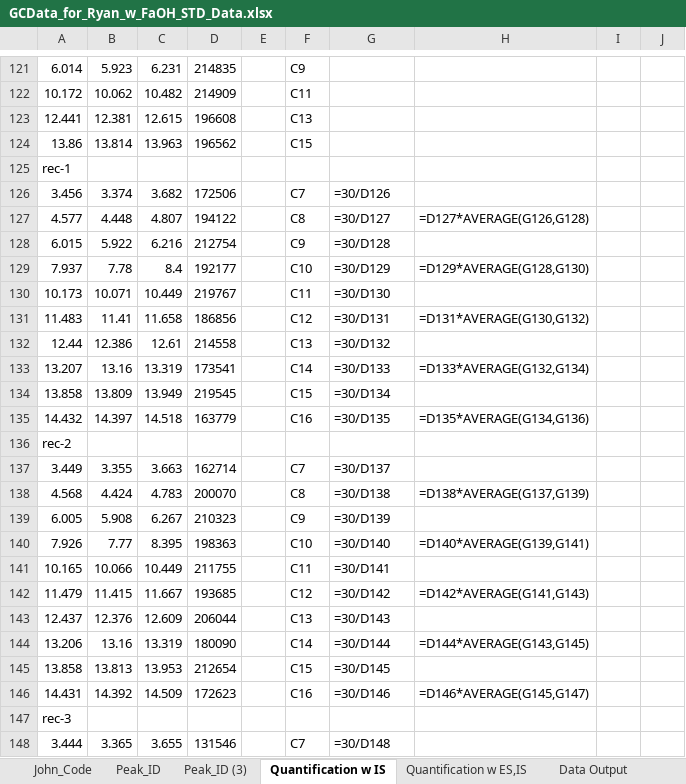
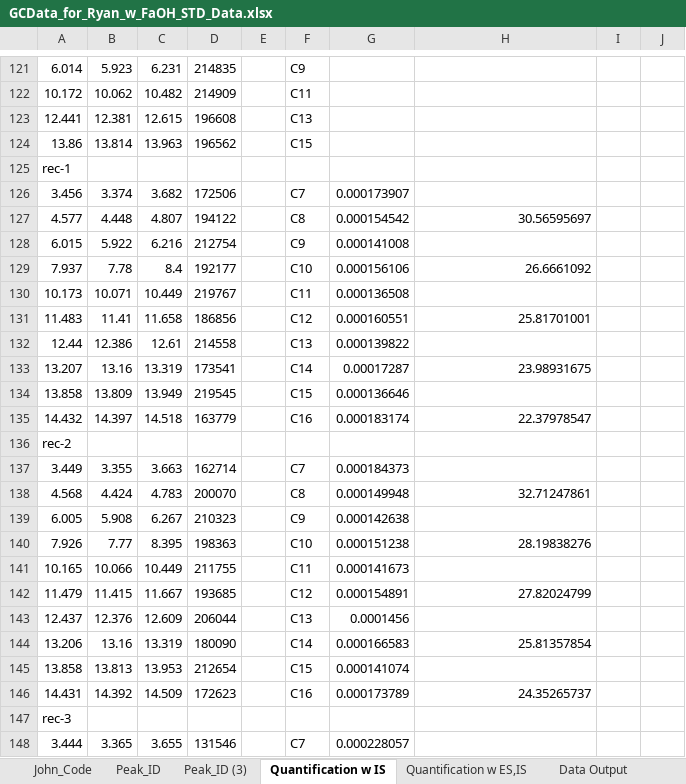
Before and after one commit to majindra14/GC_Code, an Excel workbook: Ryan/FaOH_STDs/GCData_for_Ryan_w_FaOH_STD_Data.xlsx, sheet Quantification w IS, drawn as a sheet; only a part is shown, gaps mark what is left out; values as stored, in another font and other column widths than the file's, no borders; formulas without a stored value are shown as written; the diff covers the shown part only; the diff names each change by its address in the sheet, - before the commit and + after, or states it on an @@ line.

```diff
--- a/Ryan/FaOH_STDs/GCData_for_Ryan_w_FaOH_STD_Data.xlsx (sheet Quantification w IS)
+++ b/Ryan/FaOH_STDs/GCData_for_Ryan_w_FaOH_STD_Data.xlsx (sheet Quantification w IS)
-G126: =30/D126
+G126: 0.000173907
-G127: =30/D127
+G127: 0.000154542
-H127: =D127*AVERAGE(G126,G128)
+H127: 30.56595697
-G128: =30/D128
+G128: 0.000141008
-G129: =30/D129
+G129: 0.000156106
-H129: =D129*AVERAGE(G128,G130)
+H129: 26.6661092
-G130: =30/D130
+G130: 0.000136508
-G131: =30/D131
+G131: 0.000160551
-H131: =D131*AVERAGE(G130,G132)
+H131: 25.81701001
-G132: =30/D132
+G132: 0.000139822
-G133: =30/D133
+G133: 0.00017287
-H133: =D133*AVERAGE(G132,G134)
+H133: 23.98931675
-G134: =30/D134
+G134: 0.000136646
-G135: =30/D135
+G135: 0.000183174
-H135: =D135*AVERAGE(G134,G136)
+H135: 22.37978547
-G137: =30/D137
+G137: 0.000184373
-G138: =30/D138
+G138: 0.000149948
-H138: =D138*AVERAGE(G137,G139)
+H138: 32.71247861
-G139: =30/D139
+G139: 0.000142638
-G140: =30/D140
+G140: 0.000151238
-H140: =D140*AVERAGE(G139,G141)
+H140: 28.19838276
-G141: =30/D141
+G141: 0.000141673
-G142: =30/D142
+G142: 0.000154891
-H142: =D142*AVERAGE(G141,G143)
+H142: 27.82024799
-G143: =30/D143
+G143: 0.0001456
-G144: =30/D144
+G144: 0.000166583
-H144: =D144*AVERAGE(G143,G145)
+H144: 25.81357854
-G145: =30/D145
+G145: 0.000141074
-G146: =30/D146
+G146: 0.000173789
-H146: =D146*AVERAGE(G145,G147)
+H146: 24.35265737
-G148: =30/D148
+G148: 0.000228057
```
Also changed, not shown: 62 edited cells elsewhere in this sheet, sheet Quantification w ES,IS, sheet Data Output, sheet EXT_STD, other sheet tabs, Mike/Compiling_All_Steps-HEYRYAN/JGI_ACRs/GCData-JGI_ACRs.xlsx, 4 other files.
